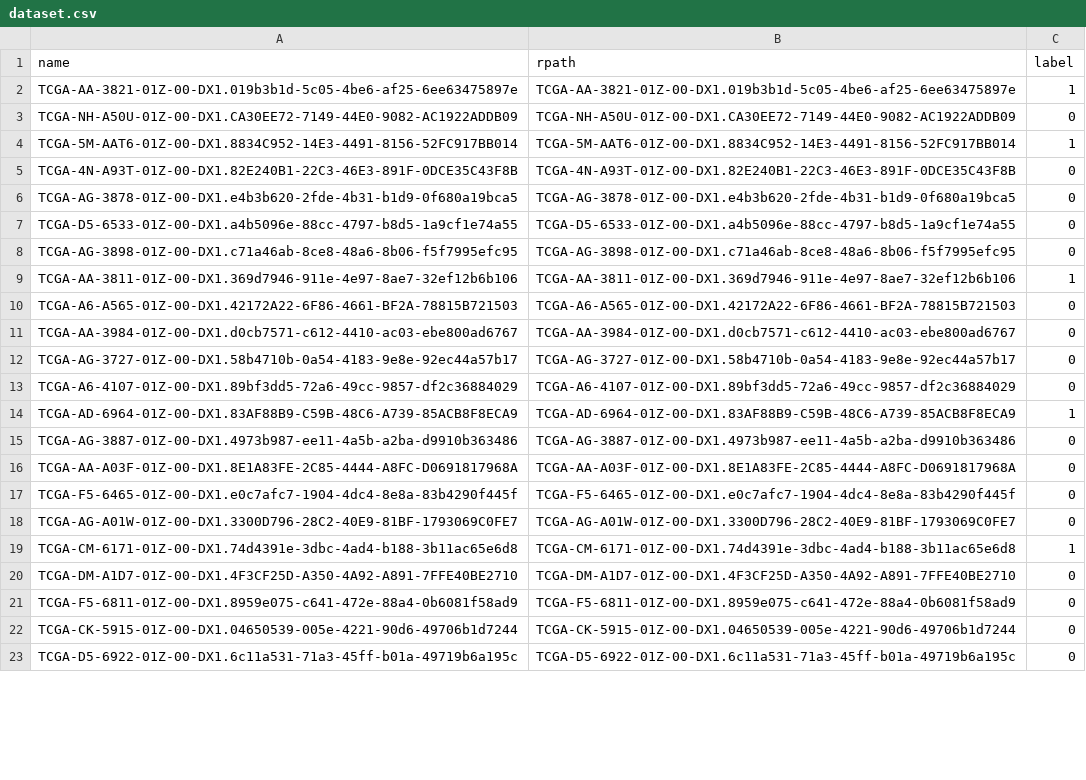
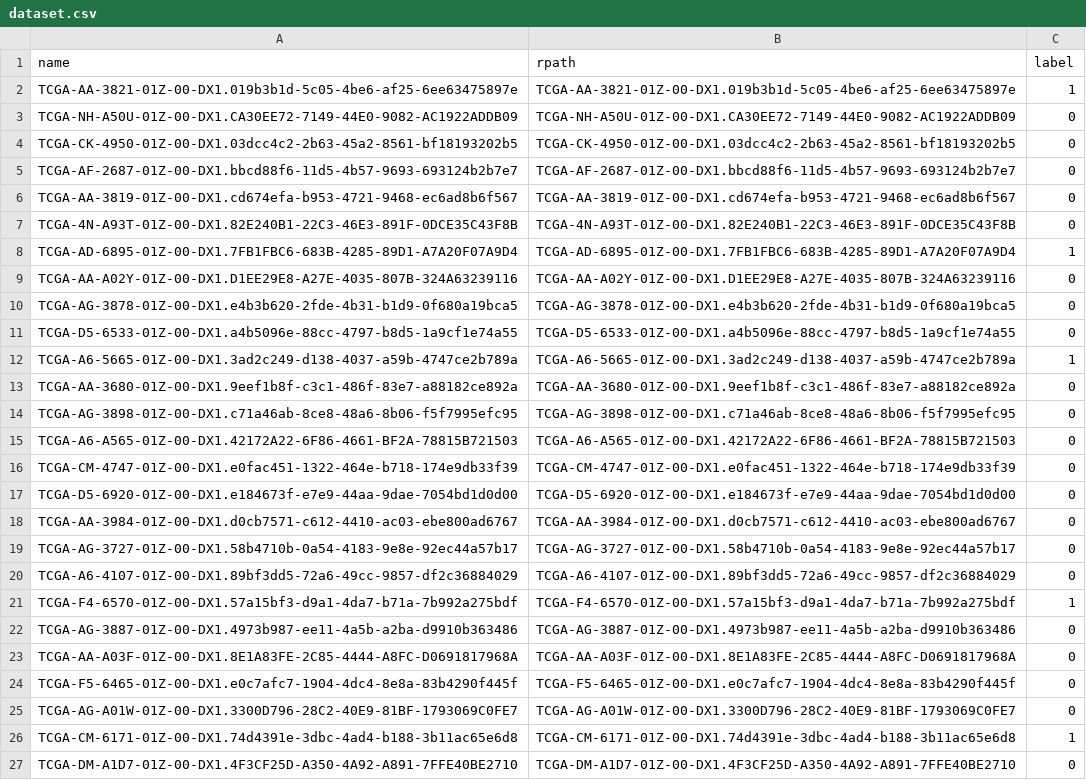
Before and after one commit to yousaf2018/kat-wsi-tcga, a CSV file: dataset.csv, drawn as a sheet; only a part is shown; the shorter side is filled out with more unchanged rows; the diff covers the shown part only.

```diff
--- a/dataset.csv
+++ b/dataset.csv
@@ -3,9 +3,16 @@ TCGA-AA-3821-01Z-00-DX1.019b3b1d-5c05-4be6-af25-6ee63475897e,TCGA-AA-3821-01Z-00
 TCGA-NH-A50U-01Z-00-DX1.CA30EE72-7149-44E0-9082-AC1922ADDB09,TCGA-NH-A50U-01Z-00-DX1.CA30EE72-7149-44E0-9082-AC1922ADDB09,0
-TCGA-5M-AAT6-01Z-00-DX1.8834C952-14E3-4491-8156-52FC917BB014,TCGA-5M-AAT6-01Z-00-DX1.8834C952-14E3-4491-8156-52FC917BB014,1
+TCGA-CK-4950-01Z-00-DX1.03dcc4c2-2b63-45a2-8561-bf18193202b5,TCGA-CK-4950-01Z-00-DX1.03dcc4c2-2b63-45a2-8561-bf18193202b5,0
+TCGA-AF-2687-01Z-00-DX1.bbcd88f6-11d5-4b57-9693-693124b2b7e7,TCGA-AF-2687-01Z-00-DX1.bbcd88f6-11d5-4b57-9693-693124b2b7e7,0
+TCGA-AA-3819-01Z-00-DX1.cd674efa-b953-4721-9468-ec6ad8b6f567,TCGA-AA-3819-01Z-00-DX1.cd674efa-b953-4721-9468-ec6ad8b6f567,0
 TCGA-4N-A93T-01Z-00-DX1.82E240B1-22C3-46E3-891F-0DCE35C43F8B,TCGA-4N-A93T-01Z-00-DX1.82E240B1-22C3-46E3-891F-0DCE35C43F8B,0
+TCGA-AD-6895-01Z-00-DX1.7FB1FBC6-683B-4285-89D1-A7A20F07A9D4,TCGA-AD-6895-01Z-00-DX1.7FB1FBC6-683B-4285-89D1-A7A20F07A9D4,1
+TCGA-AA-A02Y-01Z-00-DX1.D1EE29E8-A27E-4035-807B-324A63239116,TCGA-AA-A02Y-01Z-00-DX1.D1EE29E8-A27E-4035-807B-324A63239116,0
 TCGA-AG-3878-01Z-00-DX1.e4b3b620-2fde-4b31-b1d9-0f680a19bca5,TCGA-AG-3878-01Z-00-DX1.e4b3b620-2fde-4b31-b1d9-0f680a19bca5,0
 TCGA-D5-6533-01Z-00-DX1.a4b5096e-88cc-4797-b8d5-1a9cf1e74a55,TCGA-D5-6533-01Z-00-DX1.a4b5096e-88cc-4797-b8d5-1a9cf1e74a55,0
+TCGA-A6-5665-01Z-00-DX1.3ad2c249-d138-4037-a59b-4747ce2b789a,TCGA-A6-5665-01Z-00-DX1.3ad2c249-d138-4037-a59b-4747ce2b789a,1
+TCGA-AA-3680-01Z-00-DX1.9eef1b8f-c3c1-486f-83e7-a88182ce892a,TCGA-AA-3680-01Z-00-DX1.9eef1b8f-c3c1-486f-83e7-a88182ce892a,0
 TCGA-AG-3898-01Z-00-DX1.c71a46ab-8ce8-48a6-8b06-f5f7995efc95,TCGA-AG-3898-01Z-00-DX1.c71a46ab-8ce8-48a6-8b06-f5f7995efc95,0
-TCGA-AA-3811-01Z-00-DX1.369d7946-911e-4e97-8ae7-32ef12b6b106,TCGA-AA-3811-01Z-00-DX1.369d7946-911e-4e97-8ae7-32ef12b6b106,1
 TCGA-A6-A565-01Z-00-DX1.42172A22-6F86-4661-BF2A-78815B721503,TCGA-A6-A565-01Z-00-DX1.42172A22-6F86-4661-BF2A-78815B721503,0
+TCGA-CM-4747-01Z-00-DX1.e0fac451-1322-464e-b718-174e9db33f39,TCGA-CM-4747-01Z-00-DX1.e0fac451-1322-464e-b718-174e9db33f39,0
+TCGA-D5-6920-01Z-00-DX1.e184673f-e7e9-44aa-9dae-7054bd1d0d00,TCGA-D5-6920-01Z-00-DX1.e184673f-e7e9-44aa-9dae-7054bd1d0d00,0
 TCGA-AA-3984-01Z-00-DX1.d0cb7571-c612-4410-ac03-ebe800ad6767,TCGA-AA-3984-01Z-00-DX1.d0cb7571-c612-4410-ac03-ebe800ad6767,0
@@ -13,3 +20,3 @@ TCGA-AG-3727-01Z-00-DX1.58b4710b-0a54-4183-9e8e-92ec44a57b17,TCGA-AG-3727-01Z-00
 TCGA-A6-4107-01Z-00-DX1.89bf3dd5-72a6-49cc-9857-df2c36884029,TCGA-A6-4107-01Z-00-DX1.89bf3dd5-72a6-49cc-9857-df2c36884029,0
-TCGA-AD-6964-01Z-00-DX1.83AF88B9-C59B-48C6-A739-85ACB8F8ECA9,TCGA-AD-6964-01Z-00-DX1.83AF88B9-C59B-48C6-A739-85ACB8F8ECA9,1
+TCGA-F4-6570-01Z-00-DX1.57a15bf3-d9a1-4da7-b71a-7b992a275bdf,TCGA-F4-6570-01Z-00-DX1.57a15bf3-d9a1-4da7-b71a-7b992a275bdf,1
 TCGA-AG-3887-01Z-00-DX1.4973b987-ee11-4a5b-a2ba-d9910b363486,TCGA-AG-3887-01Z-00-DX1.4973b987-ee11-4a5b-a2ba-d9910b363486,0
```
Also changed, not shown: 20 added rows and 2 removed rows elsewhere in this file, dataset/tcga_lung/test.csv, dataset/tcga_lung/train.csv, 4 other files.
